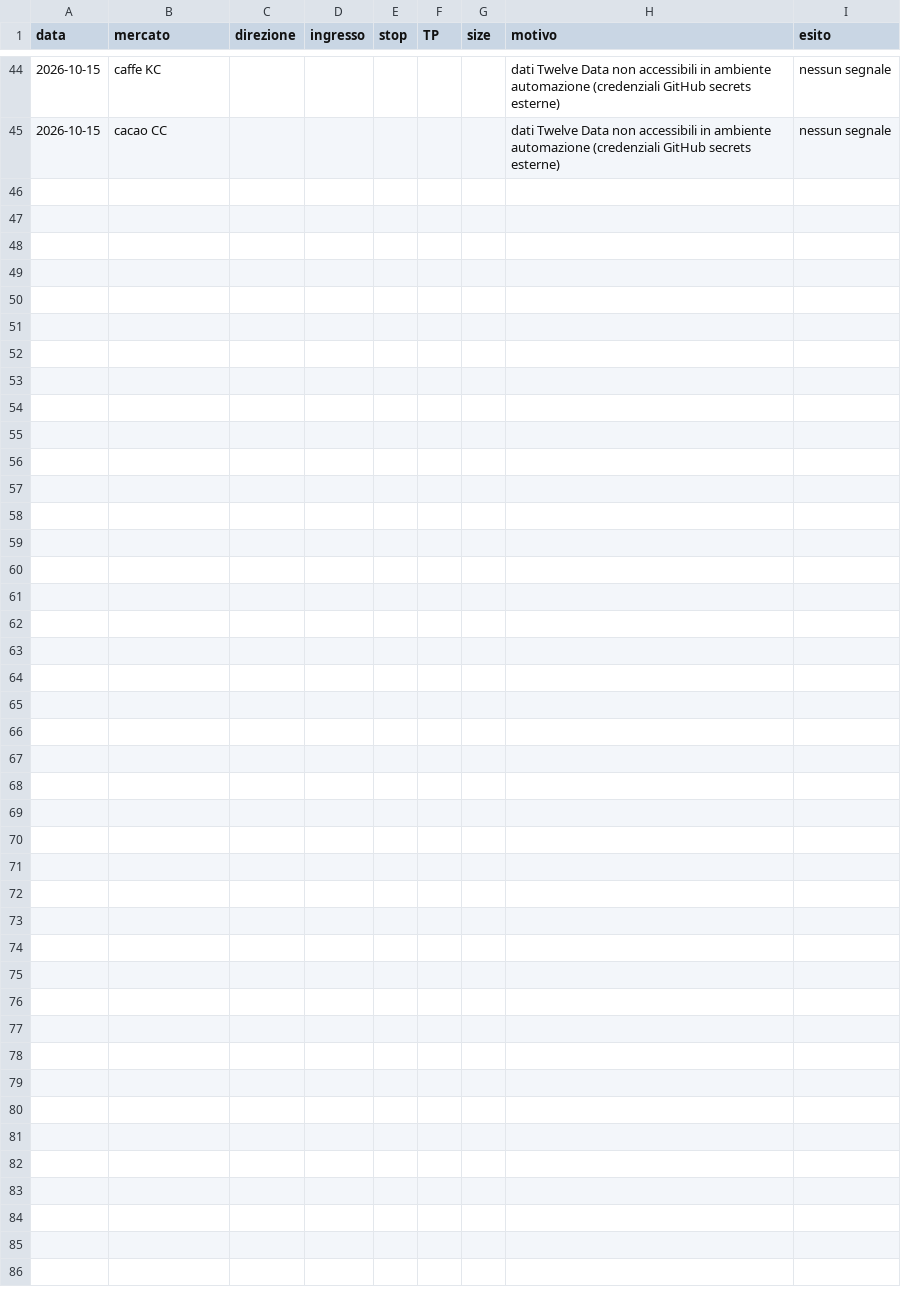
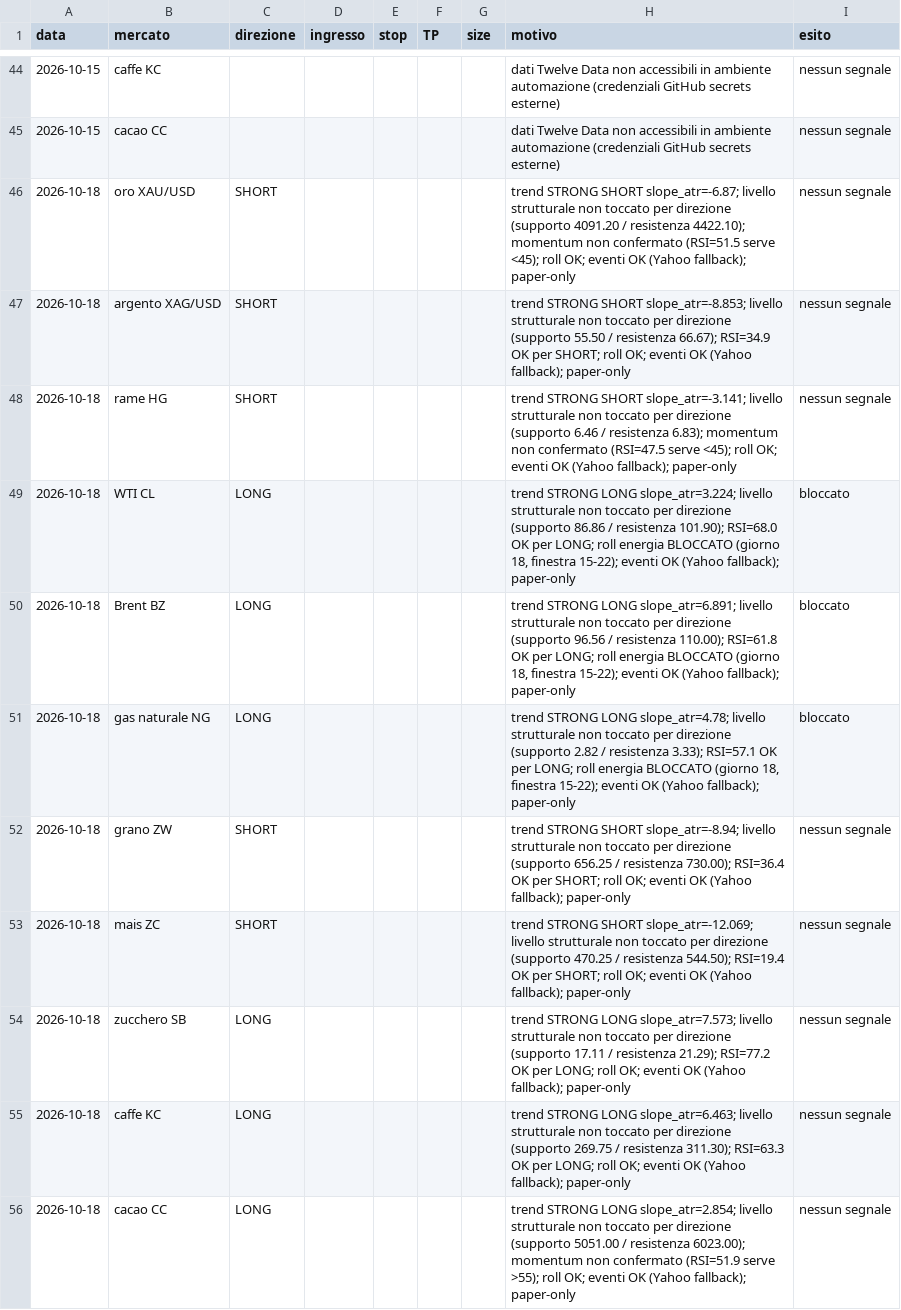
Before and after one commit to andreameloni1984-sys/commodity-news-scanner, a CSV file: journal.csv, drawn as a sheet; only a part is shown, gaps mark what is left out.

Commit message:
Update journal.csv with 2026-10-18 weekly trend check (Yahoo fallback, no valid signals)

```diff
--- a/journal.csv
+++ b/journal.csv
@@ -45 +45,12 @@ data,mercato,direzione,ingresso,stop,TP,size,motivo,esito
 2026-10-15,cacao CC,,,,,,"dati Twelve Data non accessibili in ambiente automazione (credenziali GitHub secrets esterne)",nessun segnale
+2026-10-18,oro XAU/USD,SHORT,,,,,"trend STRONG SHORT slope_atr=-6.87; livello strutturale non toccato per direzione (supporto 4091.20 / resistenza 4422.10); momentum non confermato (RSI=51.5 serve <45); roll OK; eventi OK (Yahoo fallback); paper-only",nessun segnale
+2026-10-18,argento XAG/USD,SHORT,,,,,"trend STRONG SHORT slope_atr=-8.853; livello strutturale non toccato per direzione (supporto 55.50 / resistenza 66.67); RSI=34.9 OK per SHORT; roll OK; eventi OK (Yahoo fallback); paper-only",nessun segnale
+2026-10-18,rame HG,SHORT,,,,,"trend STRONG SHORT slope_atr=-3.141; livello strutturale non toccato per direzione (supporto 6.46 / resistenza 6.83); momentum non confermato (RSI=47.5 serve <45); roll OK; eventi OK (Yahoo fallback); paper-only",nessun segnale
+2026-10-18,WTI CL,LONG,,,,,"trend STRONG LONG slope_atr=3.224; livello strutturale non toccato per direzione (supporto 86.86 / resistenza 101.90); RSI=68.0 OK per LONG; roll energia BLOCCATO (giorno 18, finestra 15-22); eventi OK (Yahoo fallback); paper-only",bloccato
+2026-10-18,Brent BZ,LONG,,,,,"trend STRONG LONG slope_atr=6.891; livello strutturale non toccato per direzione (supporto 96.56 / resistenza 110.00); RSI=61.8 OK per LONG; roll energia BLOCCATO (giorno 18, finestra 15-22); eventi OK (Yahoo fallback); paper-only",bloccato
+2026-10-18,gas naturale NG,LONG,,,,,"trend STRONG LONG slope_atr=4.78; livello strutturale non toccato per direzione (supporto 2.82 / resistenza 3.33); RSI=57.1 OK per LONG; roll energia BLOCCATO (giorno 18, finestra 15-22); eventi OK (Yahoo fallback); paper-only",bloccato
+2026-10-18,grano ZW,SHORT,,,,,"trend STRONG SHORT slope_atr=-8.94; livello strutturale non toccato per direzione (supporto 656.25 / resistenza 730.00); RSI=36.4 OK per SHORT; roll OK; eventi OK (Yahoo fallback); paper-only",nessun segnale
+2026-10-18,mais ZC,SHORT,,,,,"trend STRONG SHORT slope_atr=-12.069; livello strutturale non toccato per direzione (supporto 470.25 / resistenza 544.50); RSI=19.4 OK per SHORT; roll OK; eventi OK (Yahoo fallback); paper-only",nessun segnale
+2026-10-18,zucchero SB,LONG,,,,,"trend STRONG LONG slope_atr=7.573; livello strutturale non toccato per direzione (supporto 17.11 / resistenza 21.29); RSI=77.2 OK per LONG; roll OK; eventi OK (Yahoo fallback); paper-only",nessun segnale
+2026-10-18,caffe KC,LONG,,,,,"trend STRONG LONG slope_atr=6.463; livello strutturale non toccato per direzione (supporto 269.75 / resistenza 311.30); RSI=63.3 OK per LONG; roll OK; eventi OK (Yahoo fallback); paper-only",nessun segnale
+2026-10-18,cacao CC,LONG,,,,,"trend STRONG LONG slope_atr=2.854; livello strutturale non toccato per direzione (supporto 5051.00 / resistenza 6023.00); momentum non confermato (RSI=51.9 serve >55); roll OK; eventi OK (Yahoo fallback); paper-only",nessun segnale
```
